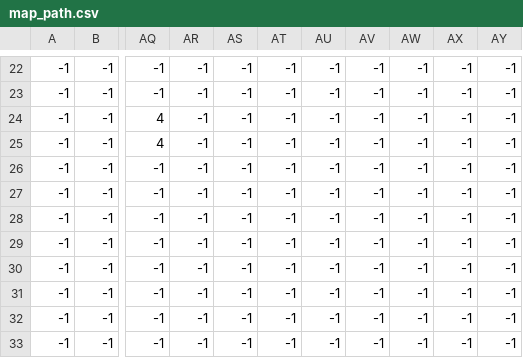
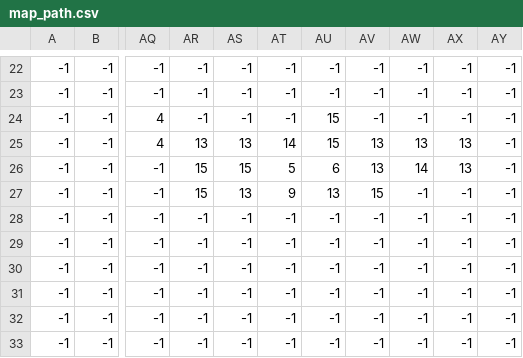
Before and after one commit to hiyokun-d/Farm-game, a CSV file: data/tileData/level3/map_path.csv, drawn as a sheet; only a part is shown, gaps mark what is left out; the diff names each change by its address in the sheet, - before the commit and + after, or states it on an @@ line.

```diff
--- a/data/tileData/level3/map_path.csv
+++ b/data/tileData/level3/map_path.csv
-AU24:AU25: -1
+AU24:AU25: 15
-AR25: -1
+AR25: 13
-AS25: -1
+AS25: 13
-AT25: -1
+AT25: 14
-AV25:AV26: -1
+AV25:AV26: 13
-AW25: -1
+AW25: 13
-AX25:AX26: -1
+AX25:AX26: 13
-AR26:AR27: -1
+AR26:AR27: 15
-AS26: -1
+AS26: 15
-AT26: -1
+AT26: 5
-AU26: -1
+AU26: 6
-AW26: -1
+AW26: 14
-AS27: -1
+AS27: 13
-AT27: -1
+AT27: 9
-AU27: -1
+AU27: 13
-AV27: -1
+AV27: 15
```
Also changed, not shown: data/tileData/level3/map_grass.csv, data/tileData/level3/map_solidCollision.csv, 42 other files.
